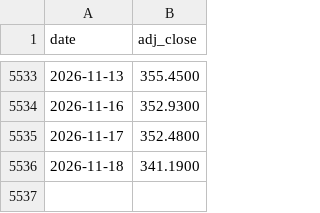
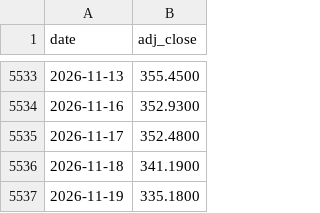
Before and after one commit to brendanperryrealtor-wq/war-chest-data, a CSV file: data/GLD.csv, drawn as a sheet; only a part is shown, gaps mark what is left out; the diff names each change by its address in the sheet, - before the commit and + after, or states it on an @@ line.

```diff
--- a/data/GLD.csv
+++ b/data/GLD.csv
+row 5537: 2026-11-19 | 335.1800
```
Also changed, not shown: data/BIL.csv, data/EEM.csv, 7 other files.
